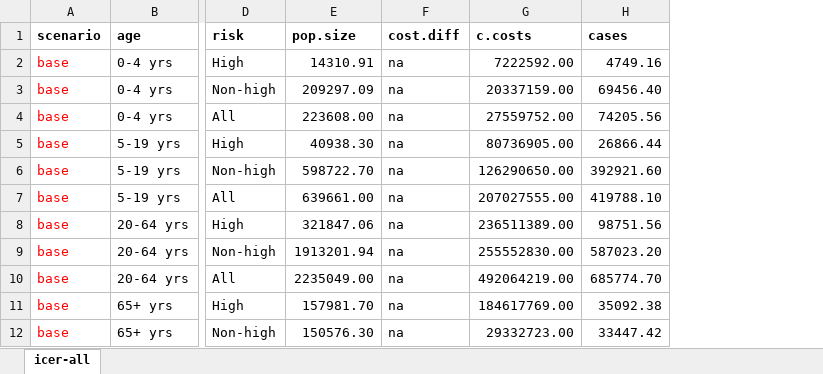
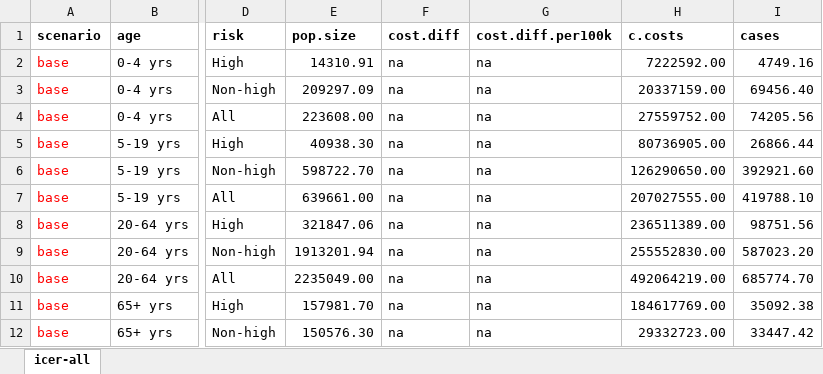
Before and after one commit to gloriakang/economic-influenza, an Excel workbook: df/icer-all.xlsx, sheet icer-all, drawn as a sheet; only a part is shown, gaps mark what is left out; values as stored, in another font and other column widths than the file's, no borders; the diff names each change by its address in the sheet, - before the commit and + after, or states it on an @@ line.

```diff
--- a/df/icer-all.xlsx (sheet icer-all)
+++ b/df/icer-all.xlsx (sheet icer-all)
+column G (cost.diff.per100k), rows 2-12: all na
```
Also changed, not shown: formulas that keep their value, 2 other files.
